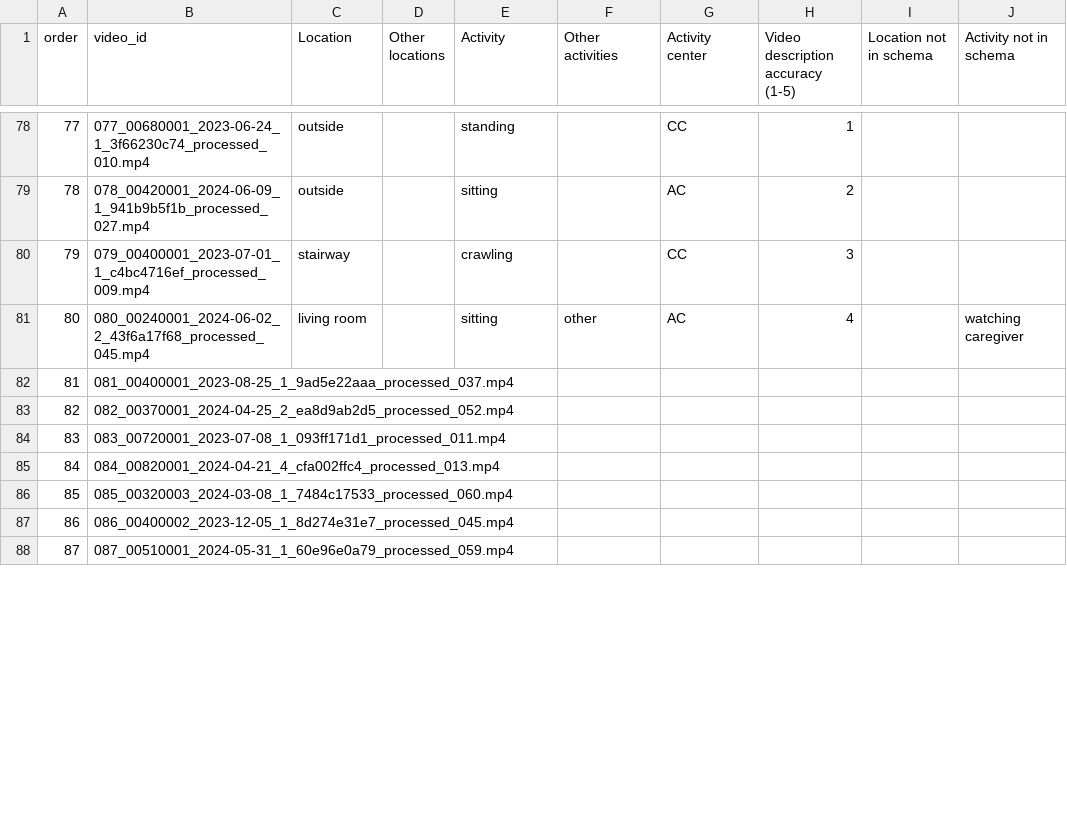
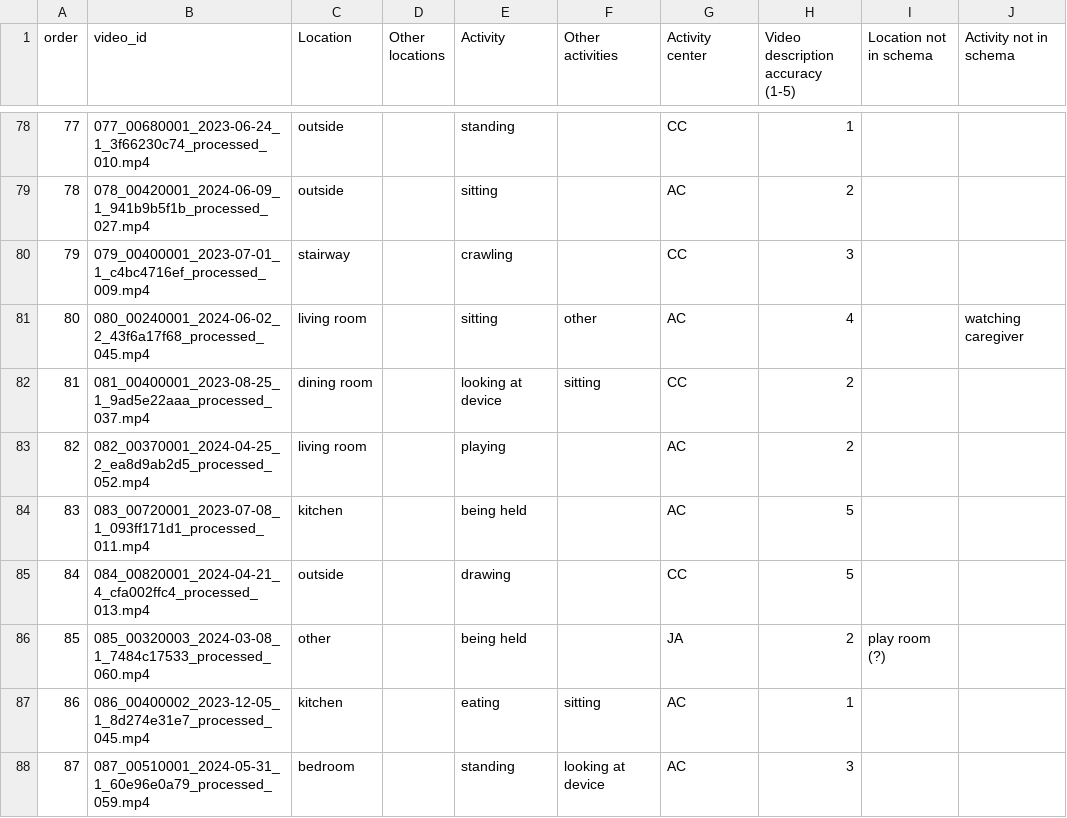
Before and after one commit to babyview-project/contexts, a CSV file: data/completed_annotations/VM_list_final.csv, drawn as a sheet; only a part is shown, gaps mark what is left out; the diff covers the shown part only.

```diff
--- a/data/completed_annotations/VM_list_final.csv
+++ b/data/completed_annotations/VM_list_final.csv
@@ -81,8 +81,8 @@ order,video_id,Location,Other locations,Activity,Other activities,Activity cente
 80,080_00240001_2024-06-02_2_43f6a17f68_processed_045.mp4,living room,,sitting,other,AC,4,,watching caregiver
-81,081_00400001_2023-08-25_1_9ad5e22aaa_processed_037.mp4,,,,,,,,
-82,082_00370001_2024-04-25_2_ea8d9ab2d5_processed_052.mp4,,,,,,,,
-83,083_00720001_2023-07-08_1_093ff171d1_processed_011.mp4,,,,,,,,
-84,084_00820001_2024-04-21_4_cfa002ffc4_processed_013.mp4,,,,,,,,
-85,085_00320003_2024-03-08_1_7484c17533_processed_060.mp4,,,,,,,,
-86,086_00400002_2023-12-05_1_8d274e31e7_processed_045.mp4,,,,,,,,
-87,087_00510001_2024-05-31_1_60e96e0a79_processed_059.mp4,,,,,,,,
+81,081_00400001_2023-08-25_1_9ad5e22aaa_processed_037.mp4,dining room,,looking at device,sitting,CC,2,,
+82,082_00370001_2024-04-25_2_ea8d9ab2d5_processed_052.mp4,living room,,playing,,AC,2,,
+83,083_00720001_2023-07-08_1_093ff171d1_processed_011.mp4,kitchen,,being held,,AC,5,,
+84,084_00820001_2024-04-21_4_cfa002ffc4_processed_013.mp4,outside,,drawing,,CC,5,,
+85,085_00320003_2024-03-08_1_7484c17533_processed_060.mp4,other,,being held,,JA,2,play room (?),
+86,086_00400002_2023-12-05_1_8d274e31e7_processed_045.mp4,kitchen,,eating,sitting,AC,1,,
+87,087_00510001_2024-05-31_1_60e96e0a79_processed_059.mp4,bedroom,,standing,looking at device,AC,3,,
```
Also changed, not shown: 58 edited cells elsewhere in this file, data/completed_annotations/DD_list_final.csv, data/completed_annotations/JY_list_final.csv, 4 other files.
